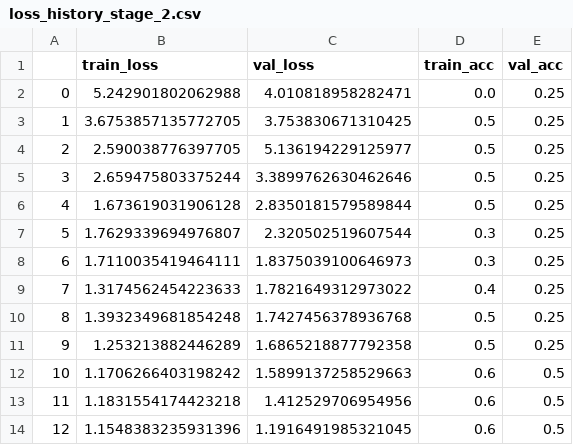
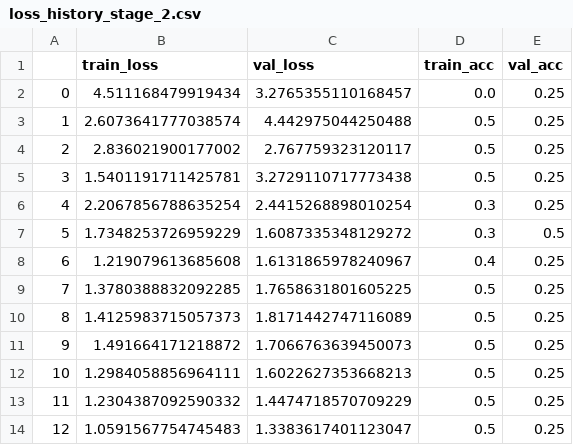
Before and after one commit to YangTuanAnh/ProtoCluster, a CSV file: output/loss_history_stage_2.csv, drawn as a sheet; only a part is shown; the diff covers the shown part only.

```diff
--- a/output/loss_history_stage_2.csv
+++ b/output/loss_history_stage_2.csv
@@ -1,14 +1,14 @@
 ,train_loss,val_loss,train_acc,val_acc
-0,5.242901802062988,4.010818958282471,0.0,0.25
-1,3.6753857135772705,3.753830671310425,0.5,0.25
-2,2.590038776397705,5.136194229125977,0.5,0.25
-3,2.659475803375244,3.3899762630462646,0.5,0.25
-4,1.673619031906128,2.8350181579589844,0.5,0.25
-5,1.7629339694976807,2.320502519607544,0.3,0.25
-6,1.7110035419464111,1.8375039100646973,0.3,0.25
-7,1.3174562454223633,1.7821649312973022,0.4,0.25
-8,1.3932349681854248,1.7427456378936768,0.5,0.25
-9,1.253213882446289,1.6865218877792358,0.5,0.25
-10,1.1706266403198242,1.5899137258529663,0.6,0.5
-11,1.1831554174423218,1.412529706954956,0.6,0.5
-12,1.1548383235931396,1.1916491985321045,0.6,0.5
+0,4.511168479919434,3.2765355110168457,0.0,0.25
+1,2.6073641777038574,4.442975044250488,0.5,0.25
+2,2.836021900177002,2.767759323120117,0.5,0.25
+3,1.5401191711425781,3.2729110717773438,0.5,0.25
+4,2.2067856788635254,2.4415268898010254,0.3,0.25
+5,1.7348253726959229,1.6087335348129272,0.3,0.5
+6,1.219079613685608,1.6131865978240967,0.4,0.25
+7,1.3780388832092285,1.7658631801605225,0.5,0.25
+8,1.4125983715057373,1.8171442747116089,0.5,0.25
+9,1.491664171218872,1.7066763639450073,0.5,0.25
+10,1.2984058856964111,1.6022627353668213,0.5,0.25
+11,1.2304387092590332,1.4474718570709229,0.5,0.25
+12,1.0591567754745483,1.3383617401123047,0.5,0.25
```
Also changed, not shown: 23 edited cells elsewhere in this file, output/loss_history_stage_1.csv, output/loss_history_stage_3.csv, 12 other files.
